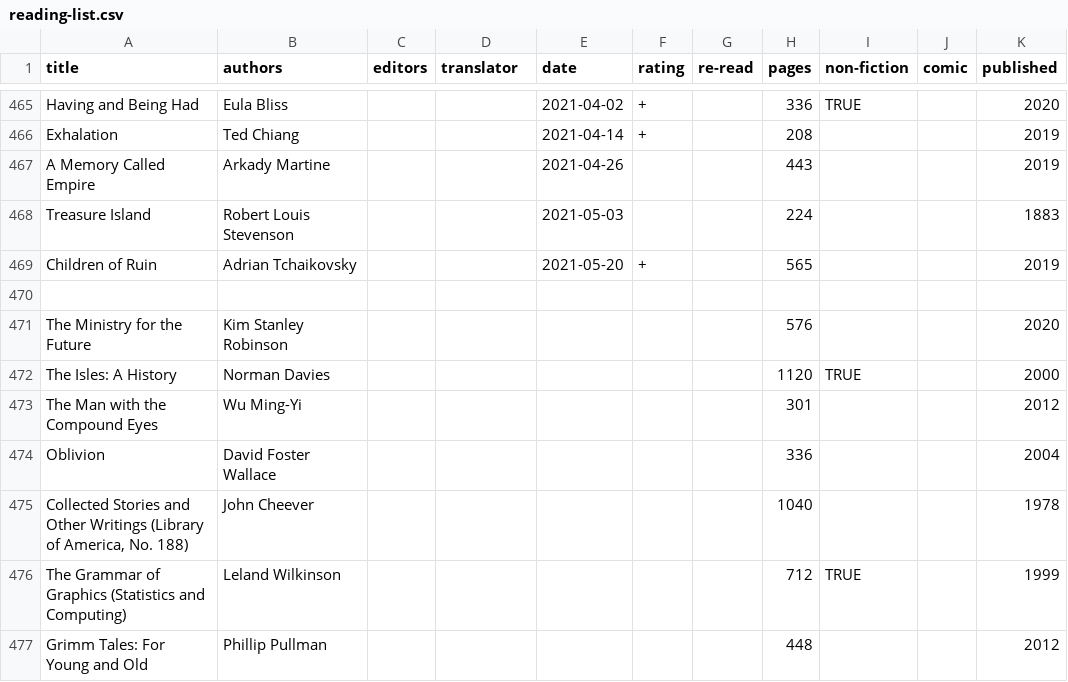
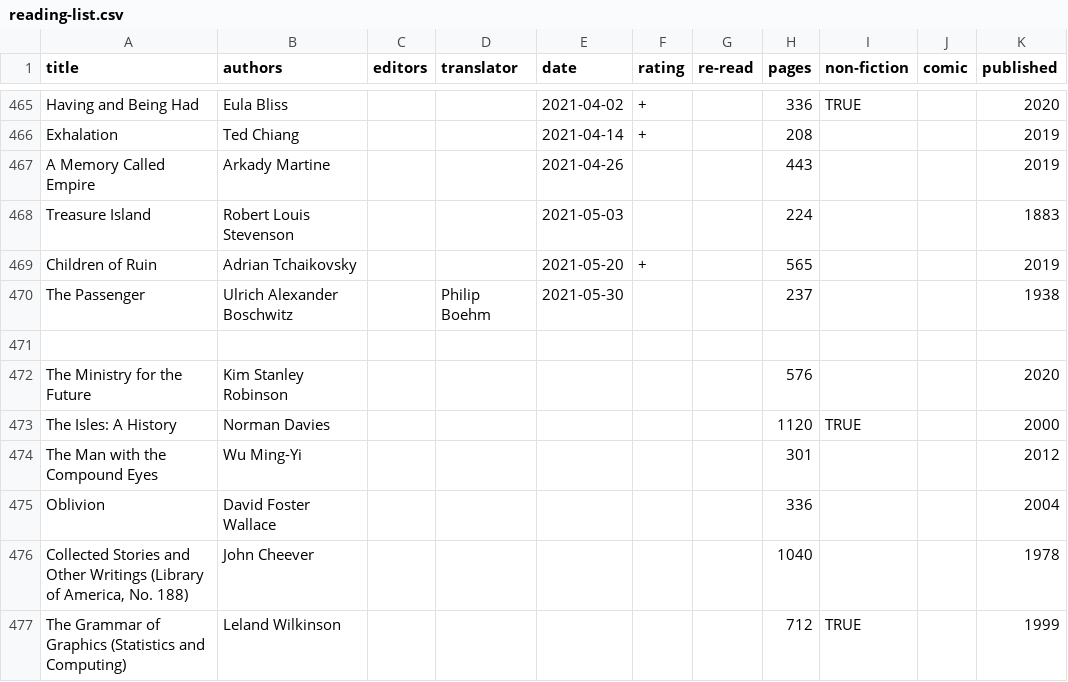
Before and after one commit to tomgp/books, a CSV file: reading-list.csv, drawn as a sheet; only a part is shown, gaps mark what is left out; the shorter side is filled out with more unchanged rows; the diff names each change by its address in the sheet, - before the commit and + after, or states it on an @@ line.

Commit message:
the passenger

```diff
--- a/reading-list.csv
+++ b/reading-list.csv
+row 470: The Passenger | Ulrich Alexander Boschwitz |  | Philip Boehm | 2021-05-30 |  |  | 237 |  |  | 1938
```
Also changed, not shown: 1 other file.
